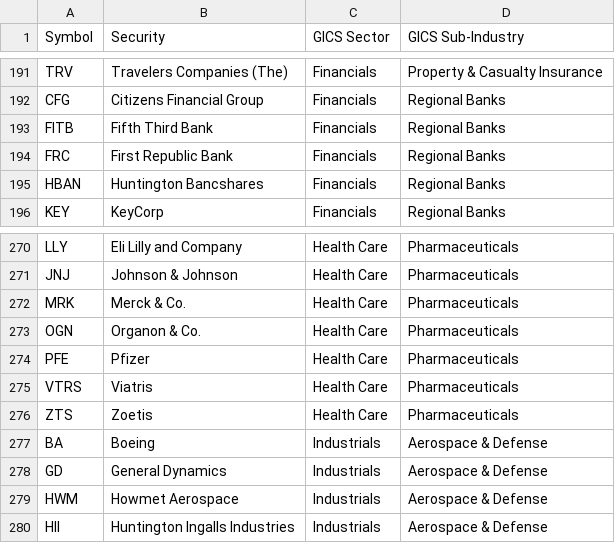
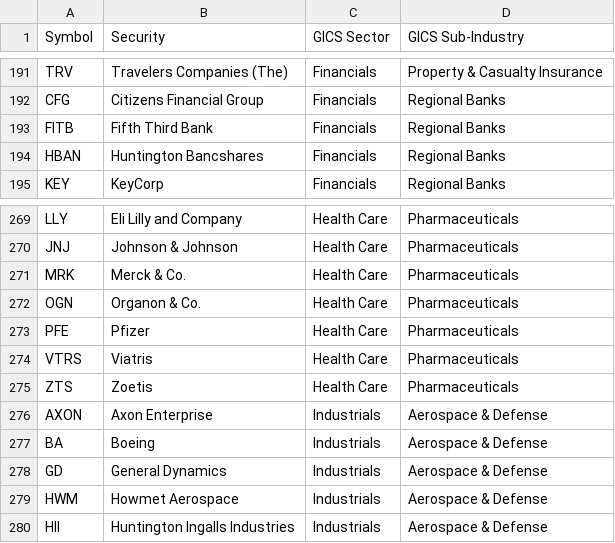
Before and after one commit to GuillaumeRib/project_markets_dash, a CSV file: pages/wiki_cons.csv, drawn as a sheet; only a part is shown, gaps mark what is left out.

```diff
--- a/pages/wiki_cons.csv
+++ b/pages/wiki_cons.csv
@@ -193,3 +193,2 @@ CFG,Citizens Financial Group,Financials,Regional Banks
 FITB,Fifth Third Bank,Financials,Regional Banks
-FRC,First Republic Bank,Financials,Regional Banks
 HBAN,Huntington Bancshares,Financials,Regional Banks
@@ -276,2 +275,3 @@ VTRS,Viatris,Health Care,Pharmaceuticals
 ZTS,Zoetis,Health Care,Pharmaceuticals
+AXON,Axon Enterprise,Industrials,Aerospace & Defense
 BA,Boeing,Industrials,Aerospace & Defense
```
Also changed, not shown: 3 other files.
